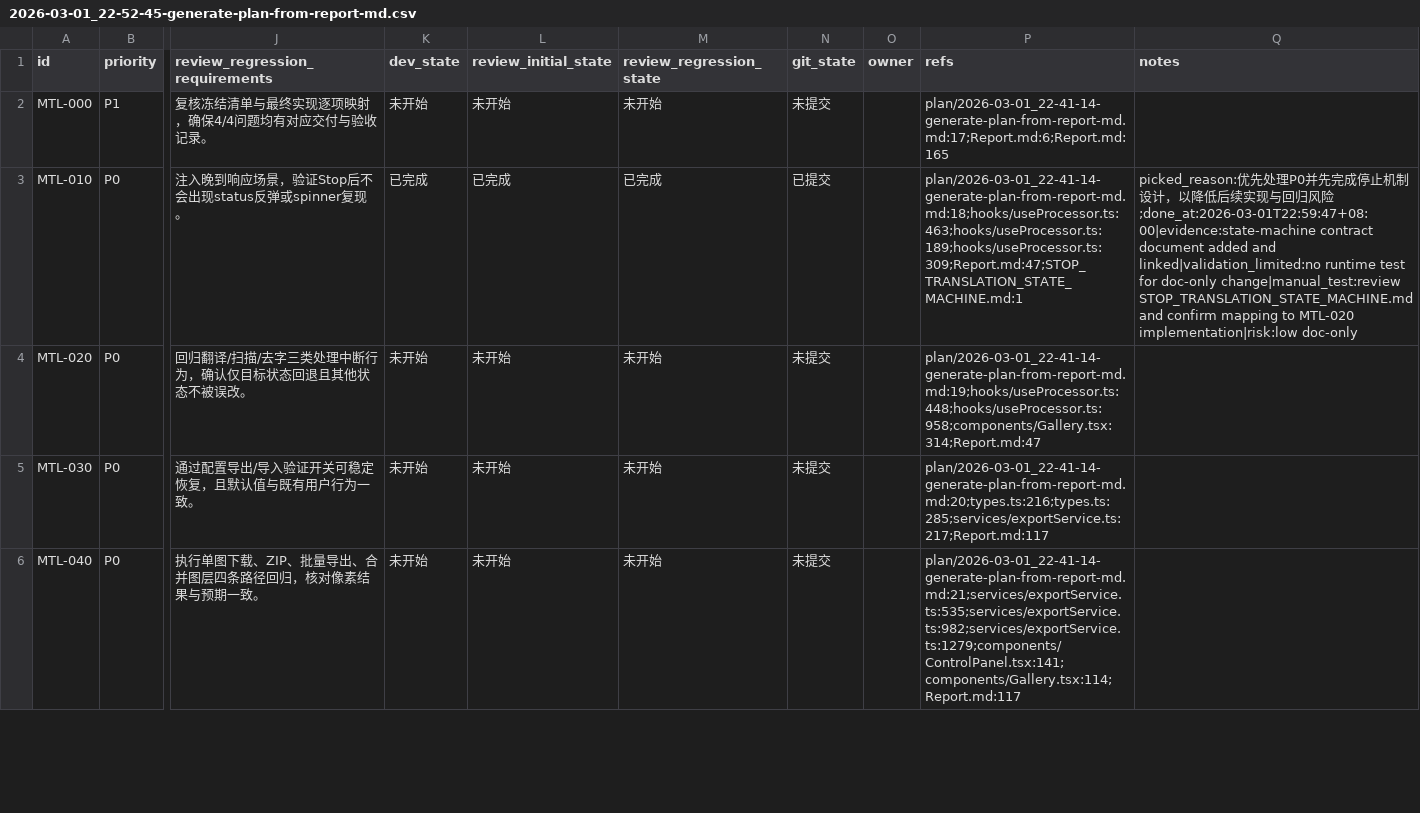
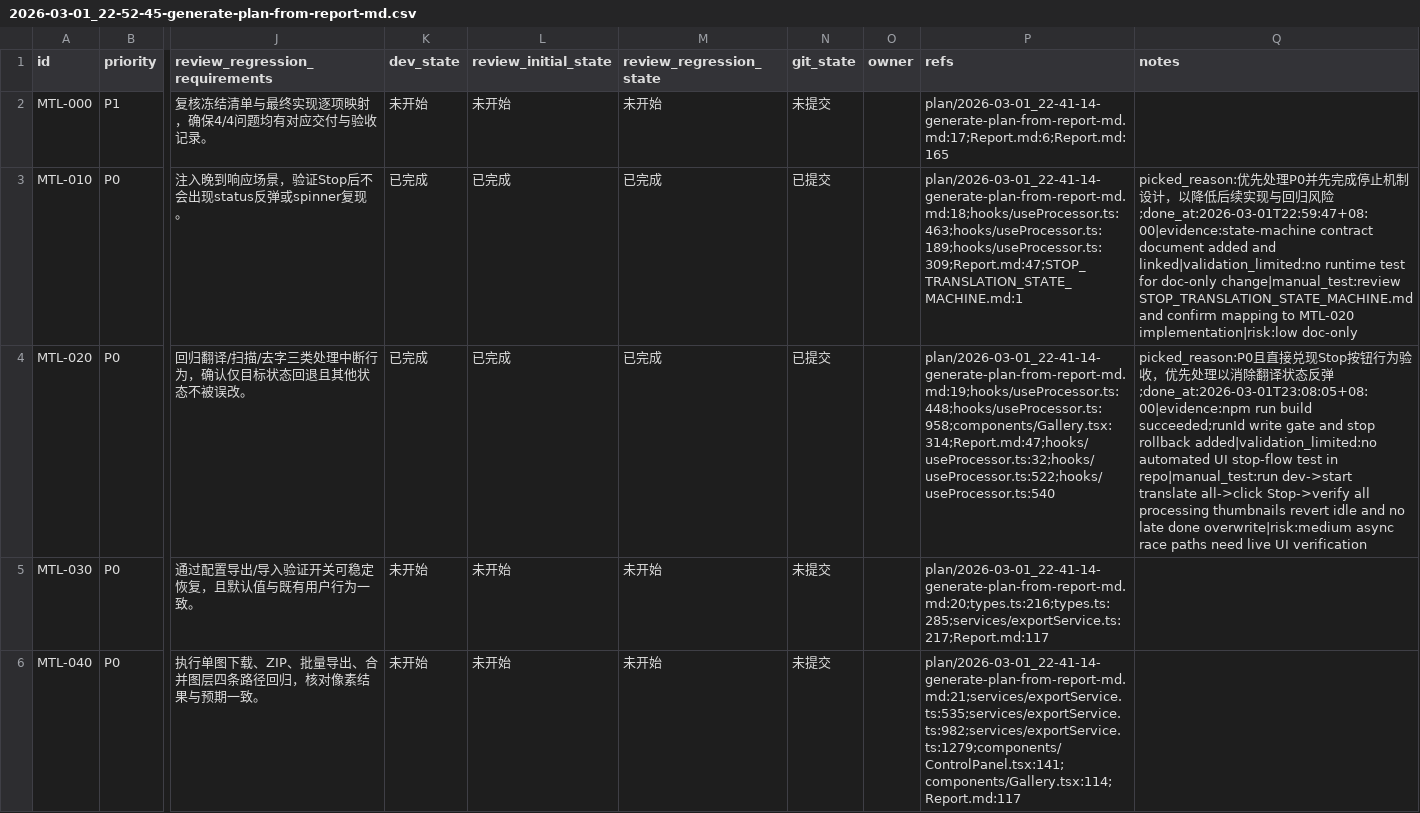
Before and after one commit to yunshaochu/mangatype-live, a CSV file: issues/2026-03-01_22-52-45-generate-plan-from-report-md.csv, drawn as a sheet; only a part is shown, gaps mark what is left out; the diff names each change by its address in the sheet, - before the commit and + after, or states it on an @@ line.

```diff
--- a/issues/2026-03-01_22-52-45-generate-plan-from-report-md.csv
+++ b/issues/2026-03-01_22-52-45-generate-plan-from-report-md.csv
-K4 (dev_state): 未开始
+K4 (dev_state): 已完成
-L4 (review_initial_state): 未开始
+L4 (review_initial_state): 已完成
-M4 (review_regression_state): 未开始
+M4 (review_regression_state): 已完成
-N4 (git_state): 未提交
+N4 (git_state): 已提交
-P4 (refs): plan/2026-03-01_22-41-14-generate-plan-from-report-md.md:19;hooks/useProcessor.ts:448;hooks/useProcessor.ts:958;components/Gallery.tsx:314;Report.md:47
+P4 (refs): plan/2026-03-01_22-41-14-generate-plan-from-report-md.md:19;hooks/useProcessor.ts:448;hooks/useProcessor.ts:958;components/Gallery.tsx:314;Report.md:47;hooks/useProcessor.ts:32;hooks/useProcessor.ts:522;hooks/useProcessor.ts:540
-Q4 (notes): (empty)
+Q4 (notes): picked_reason:P0且直接兑现Stop按钮行为验收，优先处理以消除翻译状态反弹;done_at:2026-03-01T23:08:05+08:00|evidence:npm run build succeeded;runId write gate and stop rollback added|validation_limited:no automated UI stop-flow test in repo|manual_test:run dev->start translate all->click Stop->verify all processing thumbnails revert idle and no late done overwrite|risk:medium async race paths need live UI verification
```
Also changed, not shown: 1 other file.
